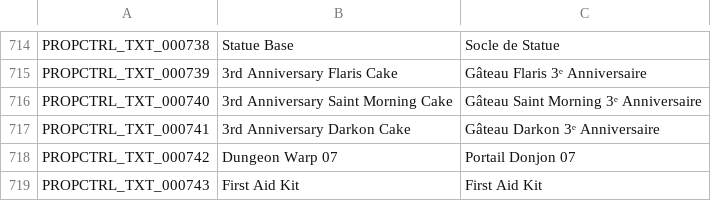
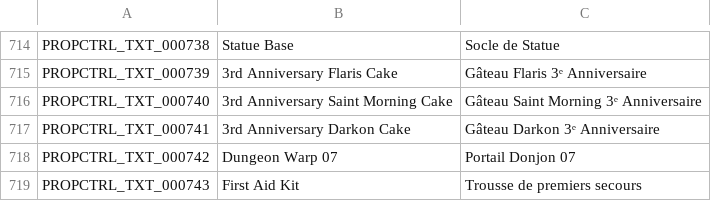
Before and after one commit to Charybdis-Flyff/Flyff-Universe-Translations, a CSV file: French/Controls.csv, drawn as a sheet; only a part is shown, gaps mark what is left out.

Commit message:
Translate 'First Aid Kit' to French

```diff
--- a/French/Controls.csv
+++ b/French/Controls.csv
@@ -718,2 +718,2 @@ PROPCTRL_TXT_000741,3rd Anniversary Darkon Cake,Gâteau Darkon 3ᵉ Anniversaire
 PROPCTRL_TXT_000742,Dungeon Warp 07,Portail Donjon 07
-PROPCTRL_TXT_000743,First Aid Kit,First Aid Kit
+PROPCTRL_TXT_000743,First Aid Kit,Trousse de premiers secours
```
